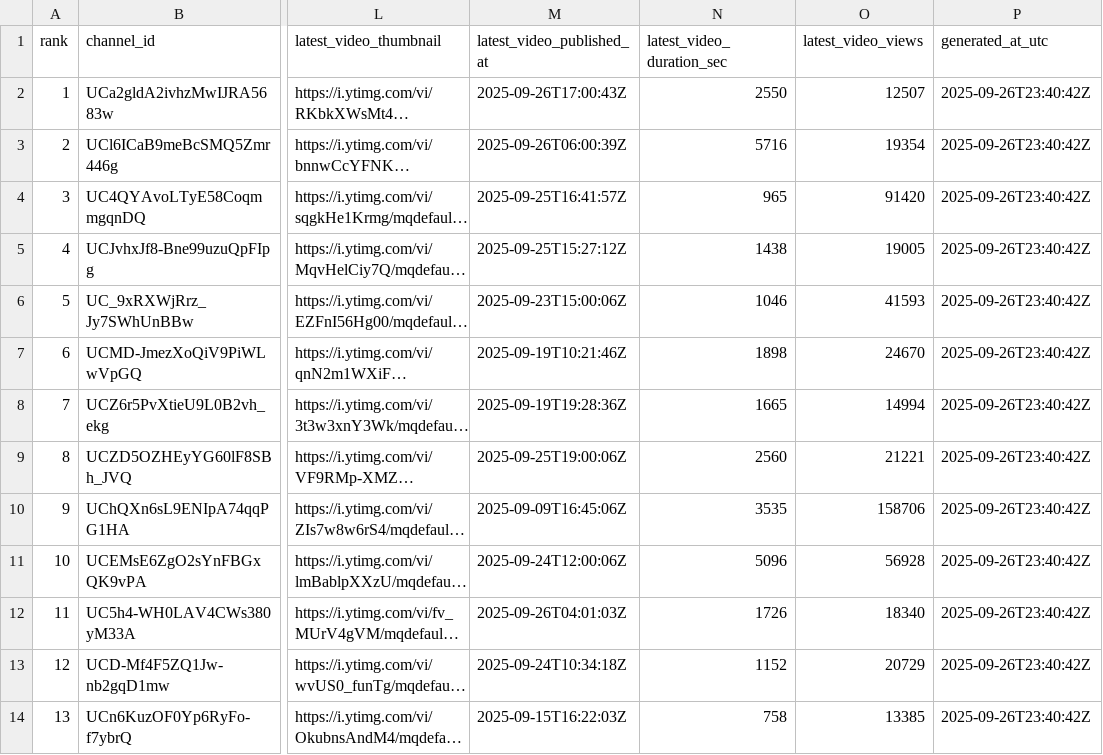
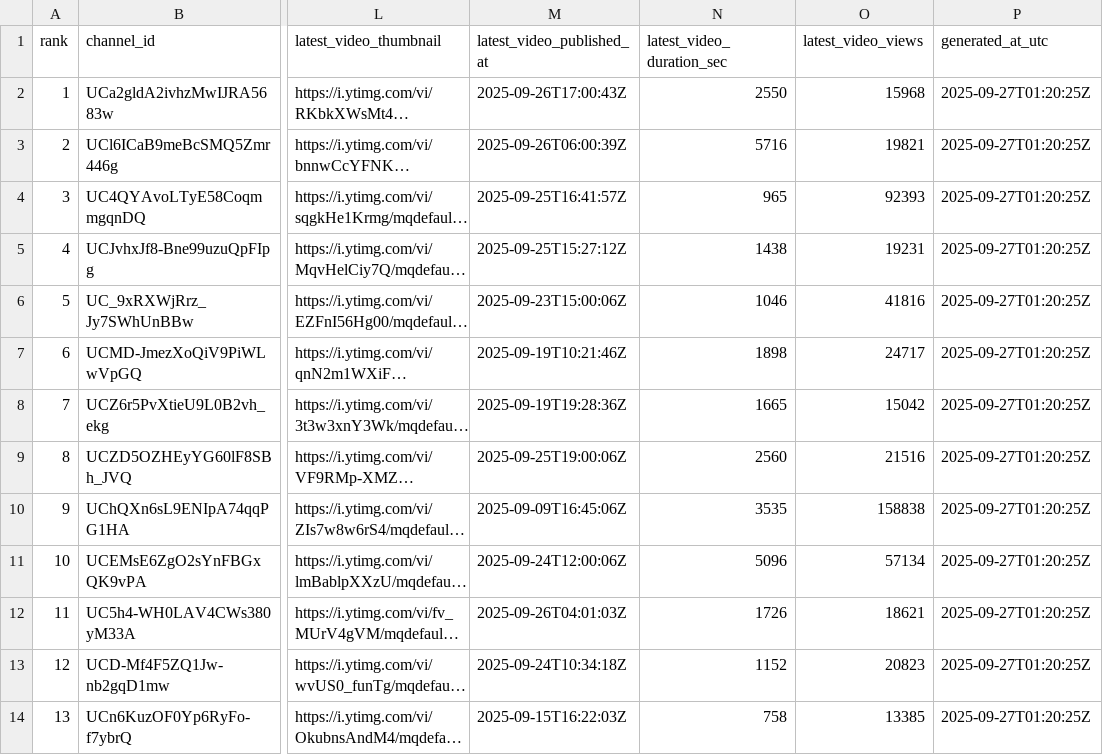
Before and after one commit to stmonitoring2/ke-top500-copy, a CSV file: public/top500_ranked.csv, drawn as a sheet; only a part is shown, gaps mark what is left out; long unchanged cells end in …; the diff covers the shown part only; the diff names each change by its address in the sheet, - before the commit and + after, or states it on an @@ line.

```diff
--- a/public/top500_ranked.csv
+++ b/public/top500_ranked.csv
-O2 (latest_video_views): 12507
+O2 (latest_video_views): 15968
-P2:P14 (generated_at_utc): 2025-09-26T23:40:42Z
+P2:P14 (generated_at_utc): 2025-09-27T01:20:25Z
-O3 (latest_video_views): 19354
+O3 (latest_video_views): 19821
-O4 (latest_video_views): 91420
+O4 (latest_video_views): 92393
-O5 (latest_video_views): 19005
+O5 (latest_video_views): 19231
-O6 (latest_video_views): 41593
+O6 (latest_video_views): 41816
-O7 (latest_video_views): 24670
+O7 (latest_video_views): 24717
-O8 (latest_video_views): 14994
+O8 (latest_video_views): 15042
-O9 (latest_video_views): 21221
+O9 (latest_video_views): 21516
-O10 (latest_video_views): 158706
+O10 (latest_video_views): 158838
-O11 (latest_video_views): 56928
+O11 (latest_video_views): 57134
-O12 (latest_video_views): 18340
+O12 (latest_video_views): 18621
-O13 (latest_video_views): 20729
+O13 (latest_video_views): 20823
```
Also changed, not shown: 22 edited cells elsewhere in this file, 3 other files.
